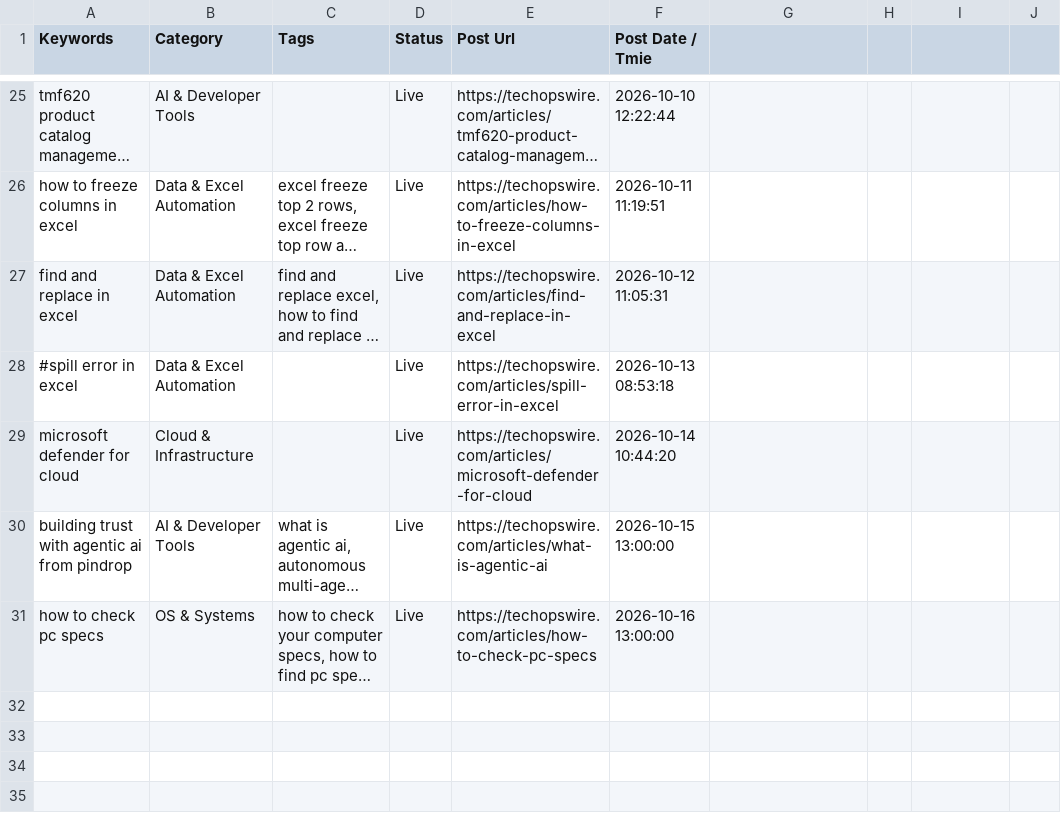
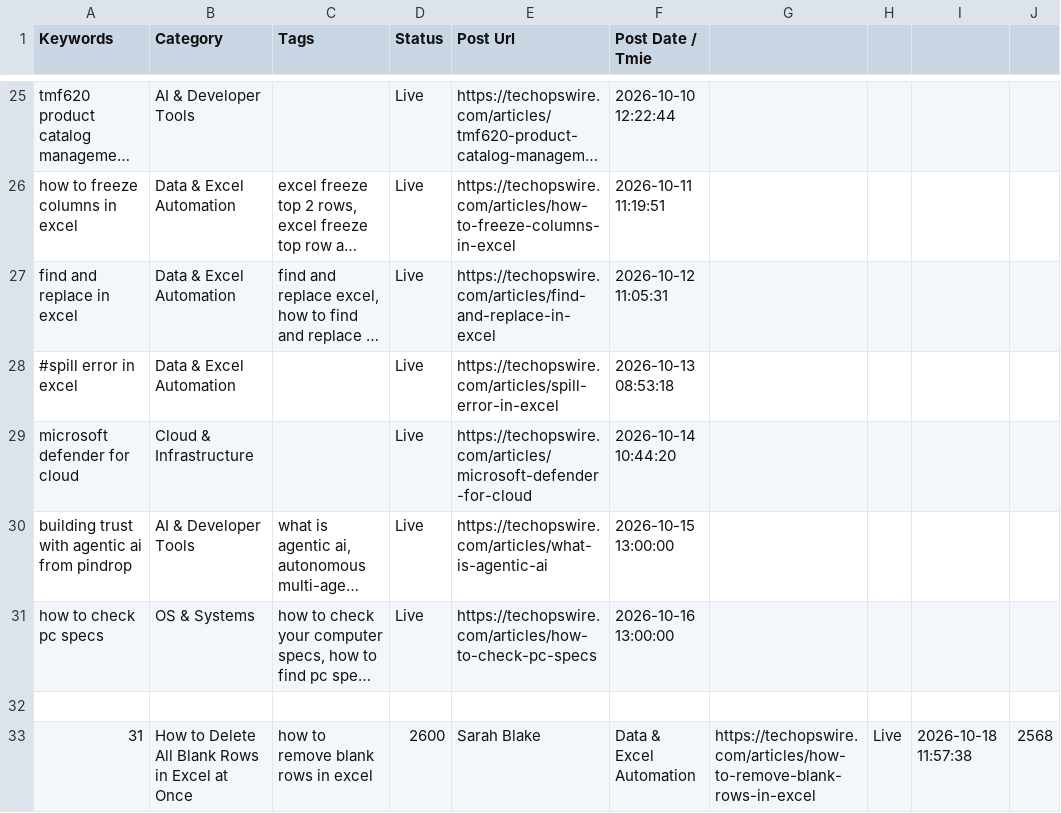
Before and after one commit to julianebaierr-gif/New-Tech-Website, a CSV file: scripts/sheet1_data.csv, drawn as a sheet; only a part is shown, gaps mark what is left out; long unchanged cells end in …; the diff names each change by its address in the sheet, - before the commit and + after, or states it on an @@ line.

Commit message:
Publish Article #31: How to Delete All Blank Rows in Excel at Once in Data & Excel Automation category

```diff
--- a/scripts/sheet1_data.csv
+++ b/scripts/sheet1_data.csv
+row 32: (empty)
+row 33: 31 | How to Delete All Blank Rows in Excel at Once | how to remove blank rows in excel | 2600 | Sarah Blake | Data & Excel Automation | https://techopswire.com/articles/how-to-remove-blank-rows-in-excel | Live | 2026-10-18 11:57:38 | 2568
```
Also changed, not shown: scripts/sheet2.csv, scripts/sheet2_updated.csv, 6 other files.
